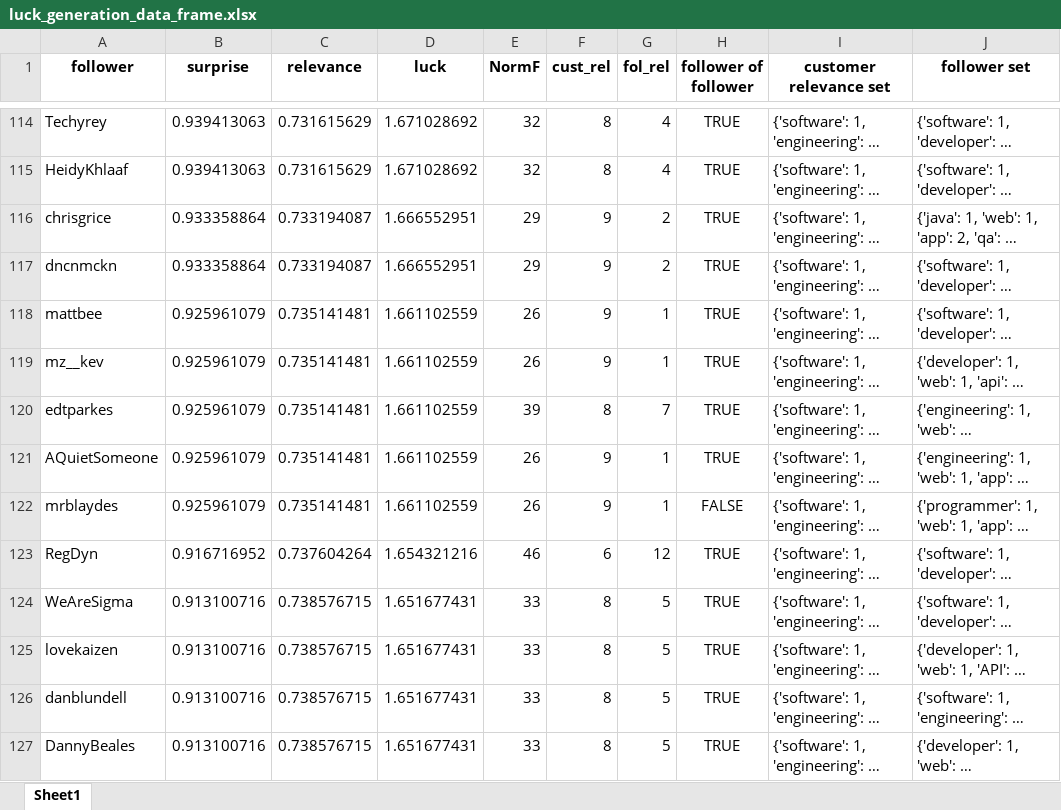
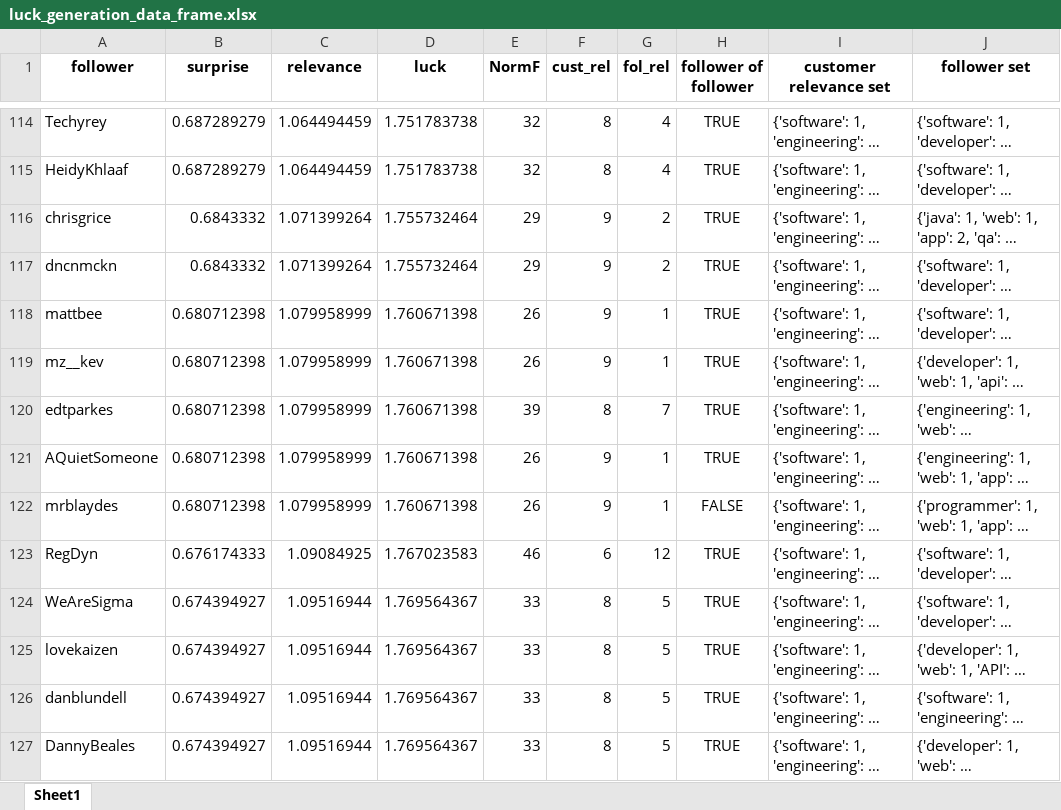
Before and after one commit to omergan/luck_generation, an Excel workbook: luck_generation_data_frame.xlsx, sheet Sheet1, drawn as a sheet; only a part is shown, gaps mark what is left out; long unchanged cells end in …; values as stored, in another font and other column widths than the file's, no borders; the diff covers the shown part only; the diff names each change by its address in the sheet, - before the commit and + after, or states it on an @@ line.

```diff
--- a/luck_generation_data_frame.xlsx (sheet Sheet1)
+++ b/luck_generation_data_frame.xlsx (sheet Sheet1)
-B114:B115 (surprise): 0.939413063
+B114:B115 (surprise): 0.687289279
-C114:C115 (relevance): 0.731615629
+C114:C115 (relevance): 1.064494459
-D114:D115 (luck): 1.671028692
+D114:D115 (luck): 1.751783738
-B116:B117 (surprise): 0.933358864
+B116:B117 (surprise): 0.6843332
-C116:C117 (relevance): 0.733194087
+C116:C117 (relevance): 1.071399264
-D116:D117 (luck): 1.666552951
+D116:D117 (luck): 1.755732464
-B118:B122 (surprise): 0.925961079
+B118:B122 (surprise): 0.680712398
-C118:C122 (relevance): 0.735141481
+C118:C122 (relevance): 1.079958999
-D118:D122 (luck): 1.661102559
+D118:D122 (luck): 1.760671398
-B123 (surprise): 0.916716952
+B123 (surprise): 0.676174333
-C123 (relevance): 0.737604264
+C123 (relevance): 1.09084925
-D123 (luck): 1.654321216
+D123 (luck): 1.767023583
-B124:B127 (surprise): 0.913100716
+B124:B127 (surprise): 0.674394927
-C124:C127 (relevance): 0.738576715
+C124:C127 (relevance): 1.09516944
-D124:D127 (luck): 1.651677431
+D124:D127 (luck): 1.769564367
```
Also changed, not shown: 1045 edited cells elsewhere in this sheet, 1 other file.
